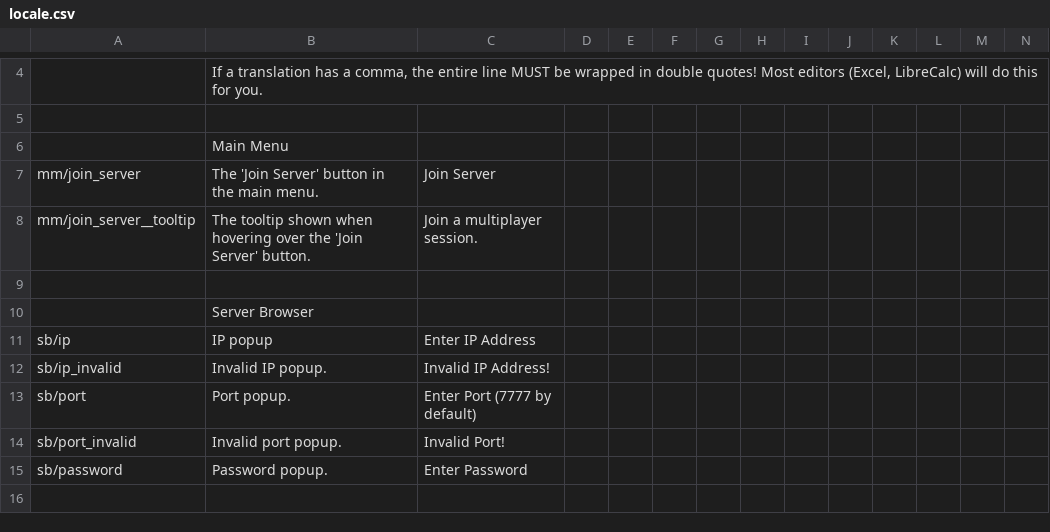
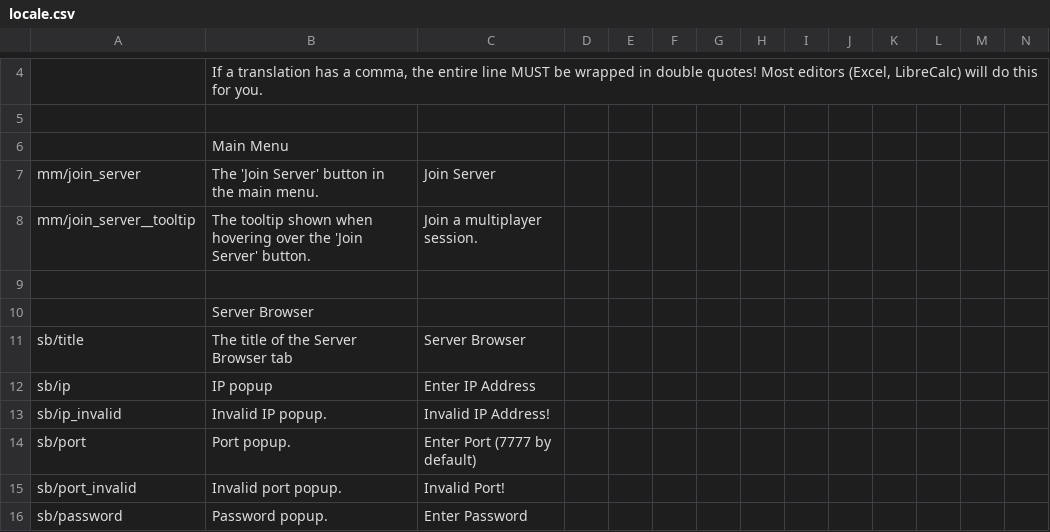
Before and after one commit to Insprill/dv-multiplayer, a CSV file: locale.csv, drawn as a sheet; only a part is shown, gaps mark what is left out; the shorter side is filled out with more unchanged rows; rows hold the shown columns only; the diff names each change by its address in the sheet, - before the commit and + after, or states it on an @@ line.

Commit message:
Update server browser title

```diff
--- a/locale.csv
+++ b/locale.csv
+row 11: sb/title | The title of the Server Browser tab | Server Browser
```
Also changed, not shown: 2 other files.
